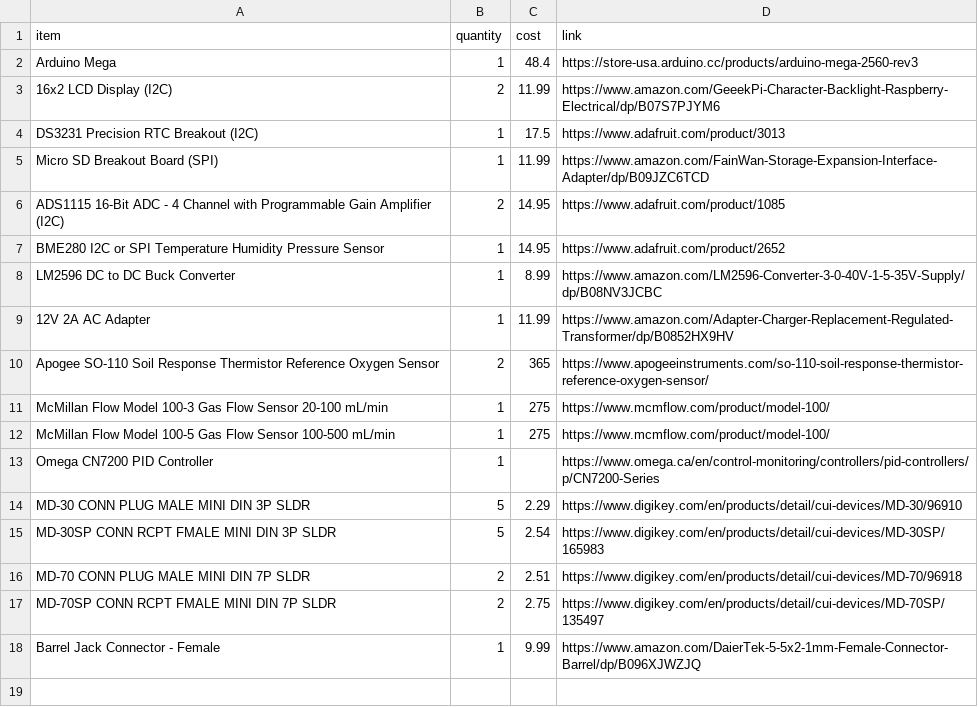
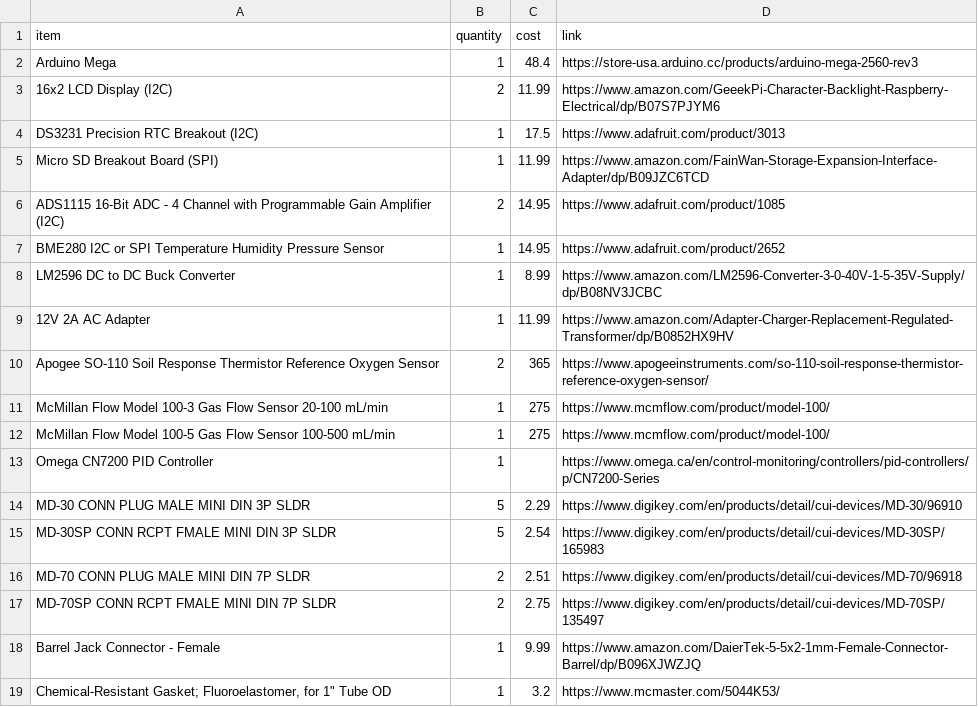
Before and after one commit to RinehartGroup/reaction_monitor, a CSV file: materials/bill_of_materials.csv, drawn as a sheet.

Commit message:
bill of materials update

```diff
--- a/materials/bill_of_materials.csv
+++ b/materials/bill_of_materials.csv
@@ -18 +18,2 @@ MD-70SP CONN RCPT FMALE MINI DIN 7P SLDR,2,2.75,https://www.digikey.com/en/produ
 Barrel Jack Connector - Female,1,9.99,https://www.amazon.com/DaierTek-5-5x2-1mm-Female-Connector-Barrel/dp/B096XJWZJQ
+"Chemical-Resistant Gasket; Fluoroelastomer, for 1"" Tube OD",1,3.2,https://www.mcmaster.com/5044K53/
```
